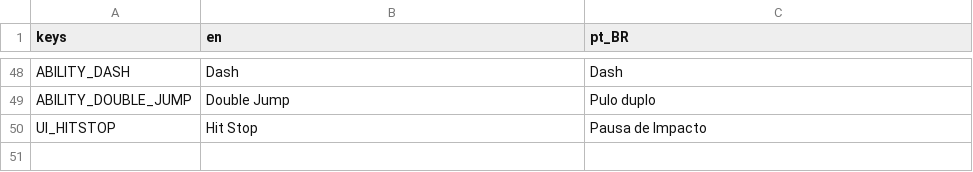
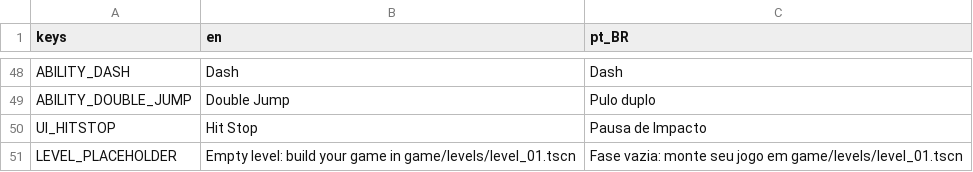
Before and after one commit to ProfTiagoBarros/2dGodotTemplate, a CSV file: localization/translations.csv, drawn as a sheet; only a part is shown, gaps mark what is left out; the diff names each change by its address in the sheet, - before the commit and + after, or states it on an @@ line.

```diff
--- a/localization/translations.csv
+++ b/localization/translations.csv
+row 51: LEVEL_PLACEHOLDER | Empty level: build your game in game/levels/level_01.tscn | Fase vazia: monte seu jogo em game/levels/level_01.tscn
```
Also changed, not shown: 24 other files.
